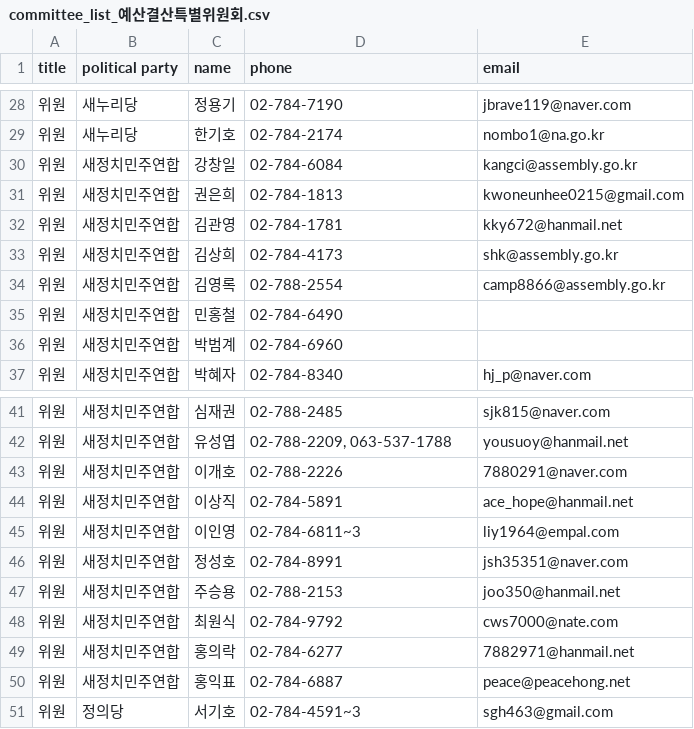
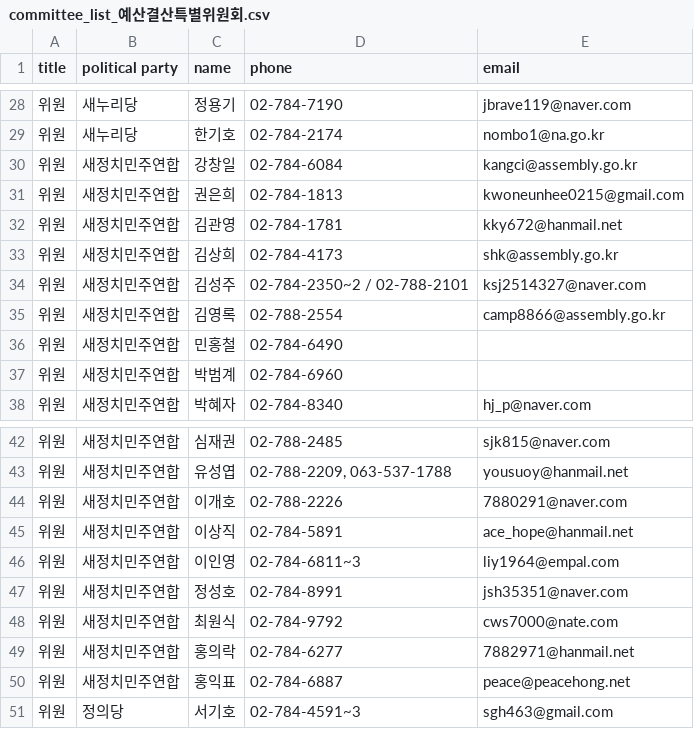
Before and after one commit to teampopong/data-assembly, a CSV file: committees/committee_list_예산결산특별위원회.csv, drawn as a sheet; only a part is shown, gaps mark what is left out.

```diff
--- a/committees/committee_list_예산결산특별위원회.csv
+++ b/committees/committee_list_예산결산특별위원회.csv
@@ -33,2 +33,3 @@
 "위원","새정치민주연합","김상희","02-784-4173","shk@assembly.go.kr"
+"위원","새정치민주연합","김성주","02-784-2350~2 / 02-788-2101","ksj2514327@naver.com"
 "위원","새정치민주연합","김영록","02-788-2554","camp8866@assembly.go.kr"
@@ -46,3 +47,2 @@
 "위원","새정치민주연합","정성호","02-784-8991","jsh35351@naver.com"
-"위원","새정치민주연합","주승용","02-788-2153","joo350@hanmail.net"
 "위원","새정치민주연합","최원식","02-784-9792","cws7000@nate.com"
```
Also changed, not shown: assembly.csv, 1 other file.
